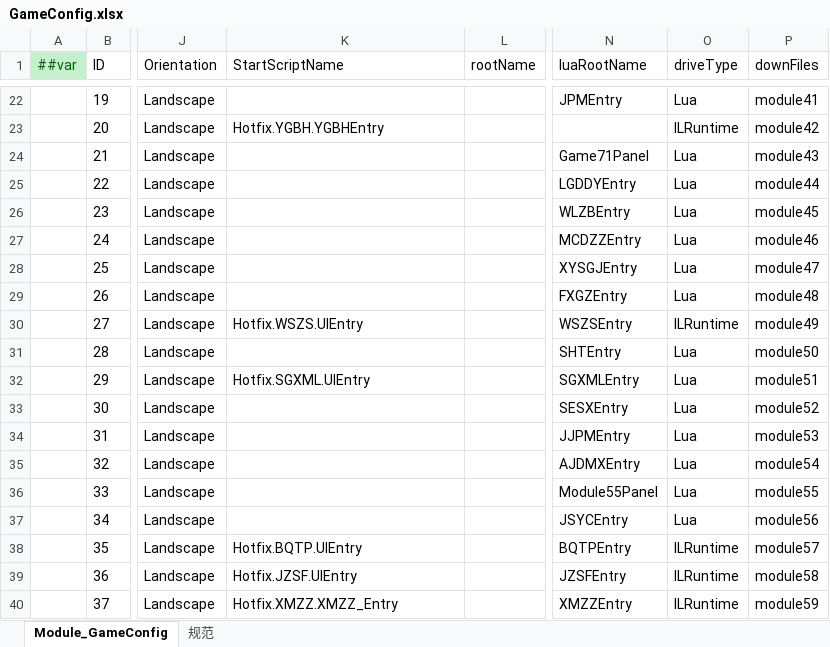
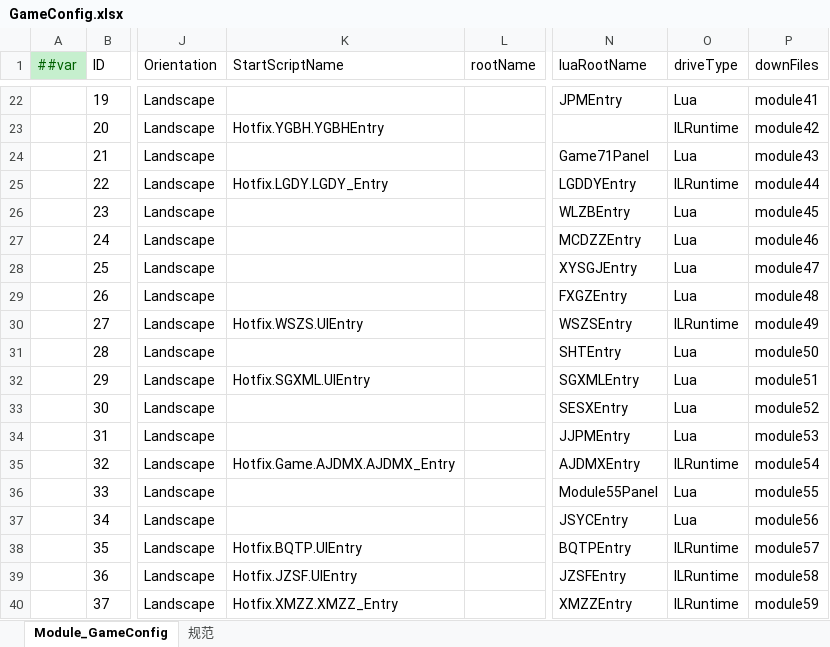
Before and after one commit to lyqilo/ClientConfig, an Excel workbook: LubanConfig/Datas/GameConfig.xlsx, sheet Module_GameConfig, drawn as a sheet; only a part is shown, gaps mark what is left out; values as stored, in another font and other column widths than the file's, no borders; the diff names each change by its address in the sheet, - before the commit and + after, or states it on an @@ line.

```diff
--- a/LubanConfig/Datas/GameConfig.xlsx (sheet Module_GameConfig)
+++ b/LubanConfig/Datas/GameConfig.xlsx (sheet Module_GameConfig)
-K25 (StartScriptName): (empty)
+K25 (StartScriptName): Hotfix.LGDY.LGDY_Entry
-O25 (driveType): Lua
+O25 (driveType): ILRuntime
-K35 (StartScriptName): (empty)
+K35 (StartScriptName): Hotfix.Game.AJDMX.AJDMX_Entry
-O35 (driveType): Lua
+O35 (driveType): ILRuntime
```
Also changed, not shown: 2 other files.
